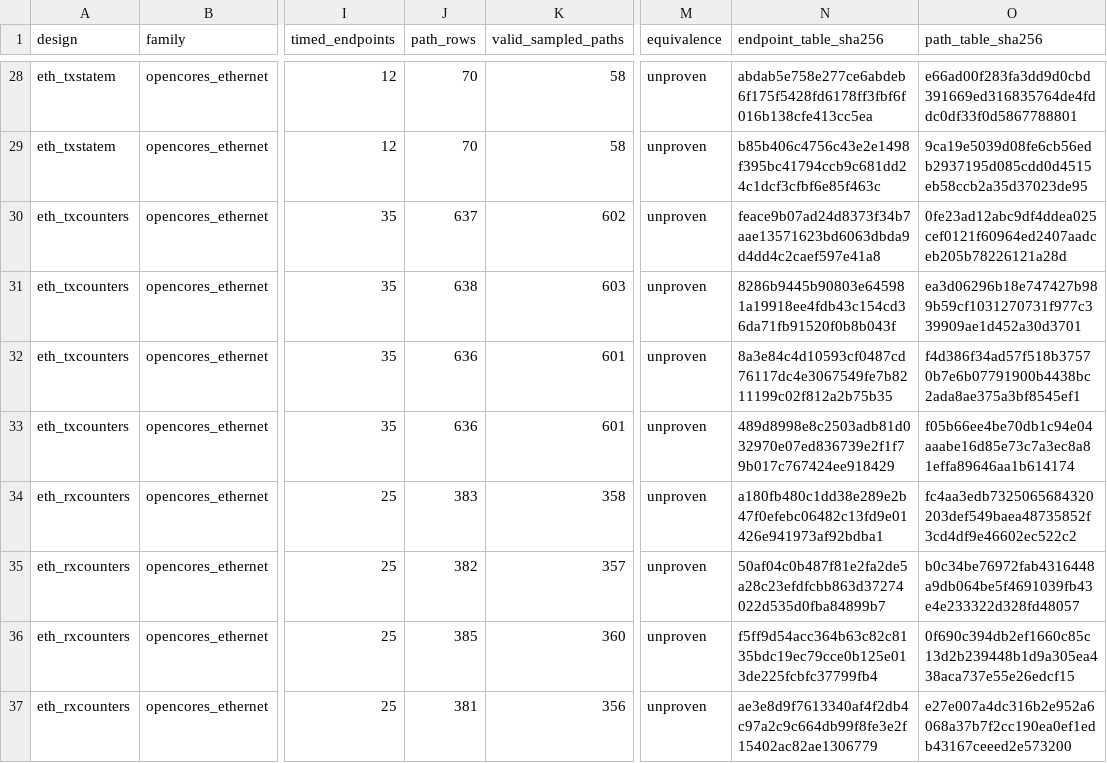
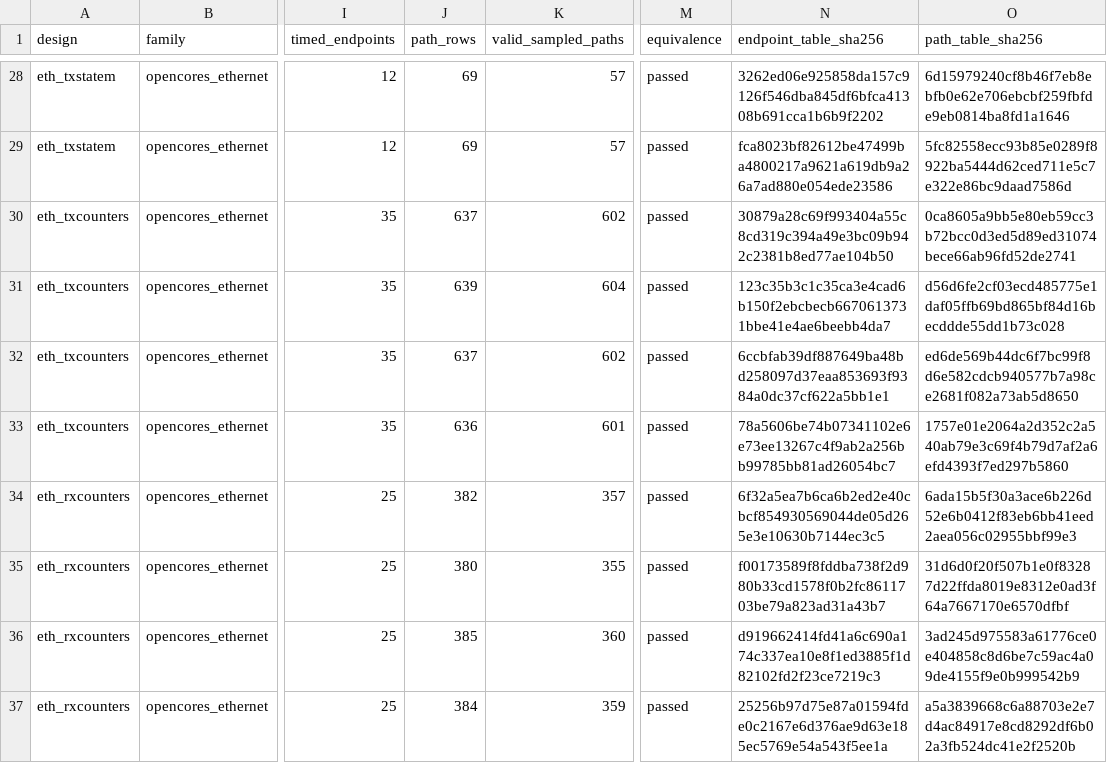
Before and after one commit to sashi8a/rtl-timing-estimation, a CSV file: docs/results/task1_inventory.csv, drawn as a sheet; only a part is shown, gaps mark what is left out; the diff covers the shown part only; the diff names each change by its address in the sheet, - before the commit and + after, or states it on an @@ line.

Commit message:
Complete validated 19-design arrival-time labeling dataset

```diff
--- a/docs/results/task1_inventory.csv
+++ b/docs/results/task1_inventory.csv
-J28:J29 (path_rows): 70
+J28:J29 (path_rows): 69
-K28:K29 (valid_sampled_paths): 58
+K28:K29 (valid_sampled_paths): 57
-M28:M37 (equivalence): unproven
+M28:M37 (equivalence): passed
-N28 (endpoint_table_sha256): abdab5e758e277ce6abdeb6f175f5428fd6178ff3fbf6f016b138cfe413cc5ea
+N28 (endpoint_table_sha256): 3262ed06e925858da157c9126f546dba845df6bfca41308b691cca1b6b9f2202
-O28 (path_table_sha256): e66ad00f283fa3dd9d0cbd391669ed316835764de4fddc0df33f0d5867788801
+O28 (path_table_sha256): 6d15979240cf8b46f7eb8ebfb0e62e706ebcbf259fbfde9eb0814ba8fd1a1646
-N29 (endpoint_table_sha256): b85b406c4756c43e2e1498f395bc41794ccb9c681dd24c1dcf3cfbf6e85f463c
+N29 (endpoint_table_sha256): fca8023bf82612be47499ba4800217a9621a619db9a26a7ad880e054ede23586
-O29 (path_table_sha256): 9ca19e5039d08fe6cb56edb2937195d085cdd0d4515eb58ccb2a35d37023de95
+O29 (path_table_sha256): 5fc82558ecc93b85e0289f8922ba5444d62ced711e5c7e322e86bc9daad7586d
-N30 (endpoint_table_sha256): feace9b07ad24d8373f34b7aae13571623bd6063dbda9d4dd4c2caef597e41a8
+N30 (endpoint_table_sha256): 30879a28c69f993404a55c8cd319c394a49e3bc09b942c2381b8ed77ae104b50
-O30 (path_table_sha256): 0fe23ad12abc9df4ddea025cef0121f60964ed2407aadceb205b78226121a28d
+O30 (path_table_sha256): 0ca8605a9bb5e80eb59cc3b72bcc0d3ed5d89ed31074bece66ab96fd52de2741
-J31 (path_rows): 638
+J31 (path_rows): 639
-K31 (valid_sampled_paths): 603
+K31 (valid_sampled_paths): 604
-N31 (endpoint_table_sha256): 8286b9445b90803e645981a19918ee4fdb43c154cd36da71fb91520f0b8b043f
+N31 (endpoint_table_sha256): 123c35b3c1c35ca3e4cad6b150f2ebcbecb6670613731bbe41e4ae6beebb4da7
-O31 (path_table_sha256): ea3d06296b18e747427b989b59cf1031270731f977c339909ae1d452a30d3701
+O31 (path_table_sha256): d56d6fe2cf03ecd485775e1daf05ffb69bd865bf84d16becddde55dd1b73c028
-J32 (path_rows): 636
+J32 (path_rows): 637
-K32 (valid_sampled_paths): 601
+K32 (valid_sampled_paths): 602
-N32 (endpoint_table_sha256): 8a3e84c4d10593cf0487cd76117dc4e3067549fe7b8211199c02f812a2b75b35
+N32 (endpoint_table_sha256): 6ccbfab39df887649ba48bd258097d37eaa853693f9384a0dc37cf622a5bb1e1
-O32 (path_table_sha256): f4d386f34ad57f518b37570b7e6b07791900b4438bc2ada8ae375a3bf8545ef1
+O32 (path_table_sha256): ed6de569b44dc6f7bc99f8d6e582cdcb940577b7a98ce2681f082a73ab5d8650
-N33 (endpoint_table_sha256): 489d8998e8c2503adb81d032970e07ed836739e2f1f79b017c767424ee918429
+N33 (endpoint_table_sha256): 78a5606be74b07341102e6e73ee13267c4f9ab2a256bb99785bb81ad26054bc7
-O33 (path_table_sha256): f05b66ee4be70db1c94e04aaabe16d85e73c7a3ec8a81effa89646aa1b614174
+O33 (path_table_sha256): 1757e01e2064a2d352c2a540ab79e3c69f4b79d7af2a6efd4393f7ed297b5860
-J34 (path_rows): 383
+J34 (path_rows): 382
-K34 (valid_sampled_paths): 358
+K34 (valid_sampled_paths): 357
-N34 (endpoint_table_sha256): a180fb480c1dd38e289e2b47f0efebc06482c13fd9e01426e941973af92bdba1
+N34 (endpoint_table_sha256): 6f32a5ea7b6ca6b2ed2e40cbcf854930569044de05d265e3e10630b7144ec3c5
-O34 (path_table_sha256): fc4aa3edb7325065684320203def549baea48735852f3cd4df9e46602ec522c2
+O34 (path_table_sha256): 6ada15b5f30a3ace6b226d52e6b0412f83eb6bb41eed2aea056c02955bbf99e3
-J35 (path_rows): 382
+J35 (path_rows): 380
-K35 (valid_sampled_paths): 357
+K35 (valid_sampled_paths): 355
-N35 (endpoint_table_sha256): 50af04c0b487f81e2fa2de5a28c23efdfcbb863d37274022d535d0fba84899b7
+N35 (endpoint_table_sha256): f00173589f8fddba738f2d980b33cd1578f0b2fc8611703be79a823ad31a43b7
-O35 (path_table_sha256): b0c34be76972fab4316448a9db064be5f4691039fb43e4e233322d328fd48057
+O35 (path_table_sha256): 31d6d0f20f507b1e0f83287d22ffda8019e8312e0ad3f64a7667170e6570dfbf
-N36 (endpoint_table_sha256): f5ff9d54acc364b63c82c8135bdc19ec79cce0b125e013de225fcbfc37799fb4
+N36 (endpoint_table_sha256): d919662414fd41a6c690a174c337ea10e8f1ed3885f1d82102fd2f23ce7219c3
-O36 (path_table_sha256): 0f690c394db2ef1660c85c13d2b239448b1d9a305ea438aca737e55e26edcf15
+O36 (path_table_sha256): 3ad245d975583a61776ce0e404858c8d6be7c59ac4a09de4155f9e0b999542b9
-J37 (path_rows): 381
+J37 (path_rows): 384
-K37 (valid_sampled_paths): 356
+K37 (valid_sampled_paths): 359
-N37 (endpoint_table_sha256): ae3e8d9f7613340af4f2db4c97a2c9c664db99f8fe3e2f15402ac82ae1306779
+N37 (endpoint_table_sha256): 25256b97d75e87a01594fde0c2167e6d376ae9d63e185ec5769e54a543f5ee1a
-O37 (path_table_sha256): e27e007a4dc316b2e952a6068a37b7f2cc190ea0ef1edb43167ceeed2e573200
+O37 (path_table_sha256): a5a3839668c6a88703e2e7d4ac84917e8cd8292df6b02a3fb524dc41e2f2520b
```
Also changed, not shown: 124 edited cells elsewhere in this file, 34 other files.
